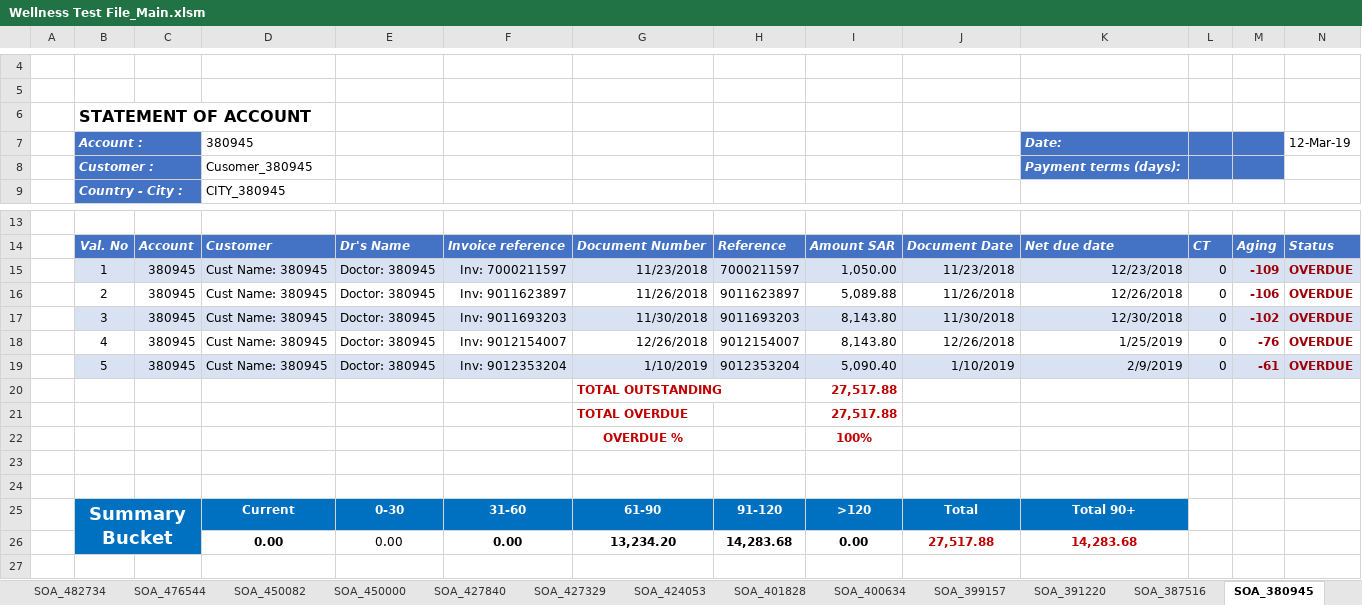
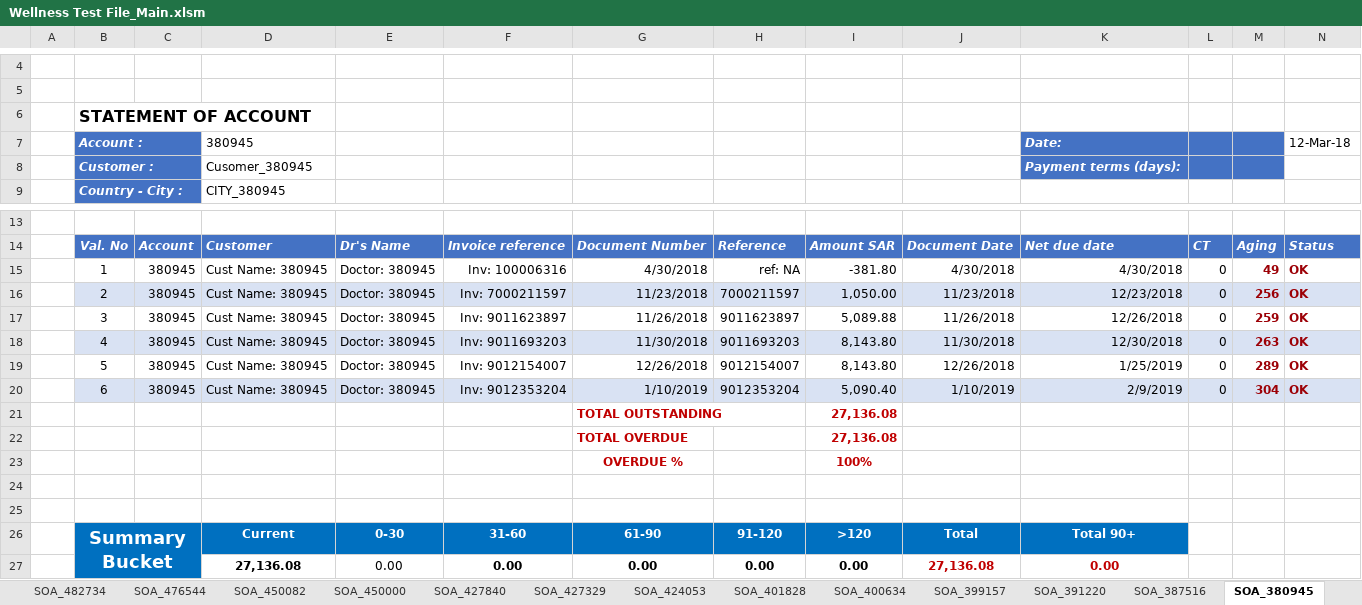
Before and after one commit to syedmeesamali/VBA_Programming, an Excel workbook: Project_SOA/Wellness Test File_Main.xlsm, sheet SOA_380945, drawn as a sheet; only a part is shown, gaps mark what is left out; values as stored, in another font and other column widths than the file's, no borders; charts and pictures and conditional formats and table styles not drawn; removed rows and columns are numbered as before the commit, all else as after; the diff names each change by its address in the sheet, - before the commit and + after, or states it on an @@ line.

```diff
--- a/Project_SOA/Wellness Test File_Main.xlsm (sheet SOA_380945)
+++ b/Project_SOA/Wellness Test File_Main.xlsm (sheet SOA_380945)
-N7: 12-Mar-19
+N7: 12-Mar-18
+row 15:  | 1 | 380945 | Cust Name: 380945 | Doctor: 380945 | Inv: 100006316 | 4/30/2018 | ref: NA | -381.80 | 4/30/2018 | 4/30/2018 | 0 | 49 | OK
-B16: 1
+B16: 2
-M16: -109
+M16: 256
-N16:N20: OVERDUE
+N16:N20: OK
-B17: 2
+B17: 3
-M17: -106
+M17: 259
-B18: 3
+B18: 4
-M18: -102
+M18: 263
-B19: 4
+B19: 5
-M19: -76
+M19: 289
-B20: 5
+B20: 6
-M20: -61
+M20: 304
-I21:I22: 27,517.88
+I21:I22: 27,136.08
-row 26:  |  |  | 0.00 | 0.00 | 0.00 | 13,234.20 | 14,283.68 | 0.00 | 27,517.88 | 14,283.68
+row 27:  |  |  | 27,136.08 | 0.00 | 0.00 | 0.00 | 0.00 | 0.00 | 27,136.08 | 0.00
```
Also changed, not shown: sheet SOA_482734, sheet SAP, sheet SOA_972380, sheet SOA_401828, sheet SOA_427840, sheet SOA_970215, 46 more sheets, formulas that keep their value.
